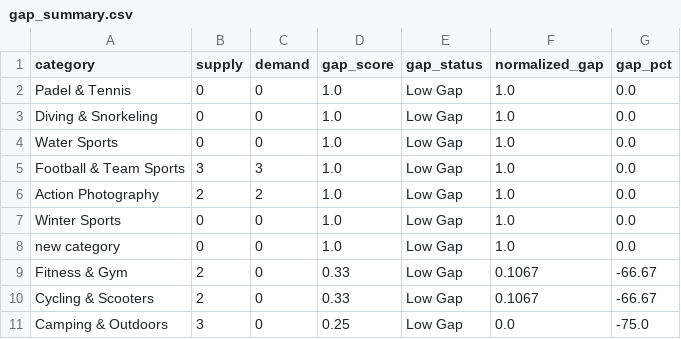
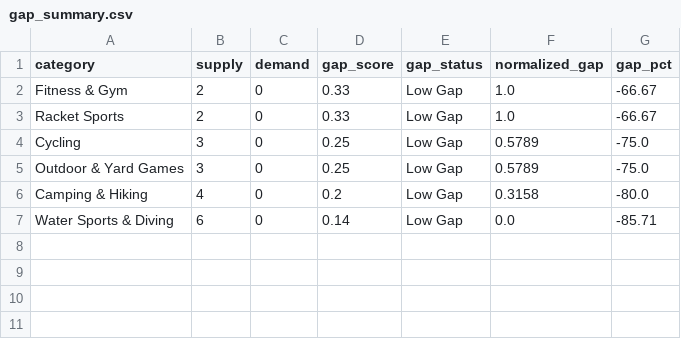
Before and after one commit to renty0/renty, a CSV file: Gap_Analysis/results/data/gap_summary.csv, drawn as a sheet.

```diff
--- a/Gap_Analysis/results/data/gap_summary.csv
+++ b/Gap_Analysis/results/data/gap_summary.csv
@@ -1,11 +1,7 @@
 category,supply,demand,gap_score,gap_status,normalized_gap,gap_pct
-Padel & Tennis,0,0,1.0,Low Gap,1.0,0.0
-Diving & Snorkeling,0,0,1.0,Low Gap,1.0,0.0
-Water Sports,0,0,1.0,Low Gap,1.0,0.0
-Football & Team Sports,3,3,1.0,Low Gap,1.0,0.0
-Action Photography,2,2,1.0,Low Gap,1.0,0.0
-Winter Sports,0,0,1.0,Low Gap,1.0,0.0
-new category,0,0,1.0,Low Gap,1.0,0.0
-Fitness & Gym,2,0,0.33,Low Gap,0.1067,-66.67
-Cycling & Scooters,2,0,0.33,Low Gap,0.1067,-66.67
-Camping & Outdoors,3,0,0.25,Low Gap,0.0,-75.0
+Fitness & Gym,2,0,0.33,Low Gap,1.0,-66.67
+Racket Sports,2,0,0.33,Low Gap,1.0,-66.67
+Cycling,3,0,0.25,Low Gap,0.5789,-75.0
+Outdoor & Yard Games,3,0,0.25,Low Gap,0.5789,-75.0
+Camping & Hiking,4,0,0.2,Low Gap,0.3158,-80.0
+Water Sports & Diving,6,0,0.14,Low Gap,0.0,-85.71
```
Also changed, not shown: 37 other files.
